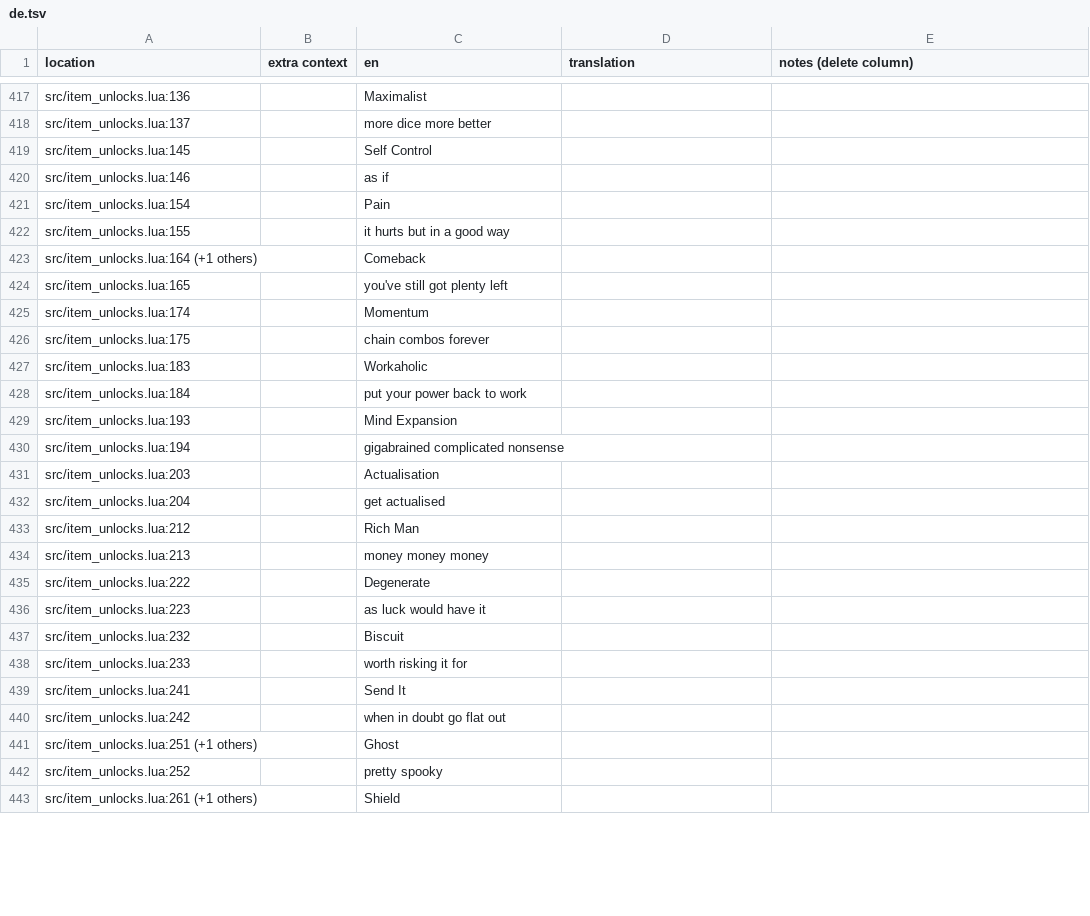
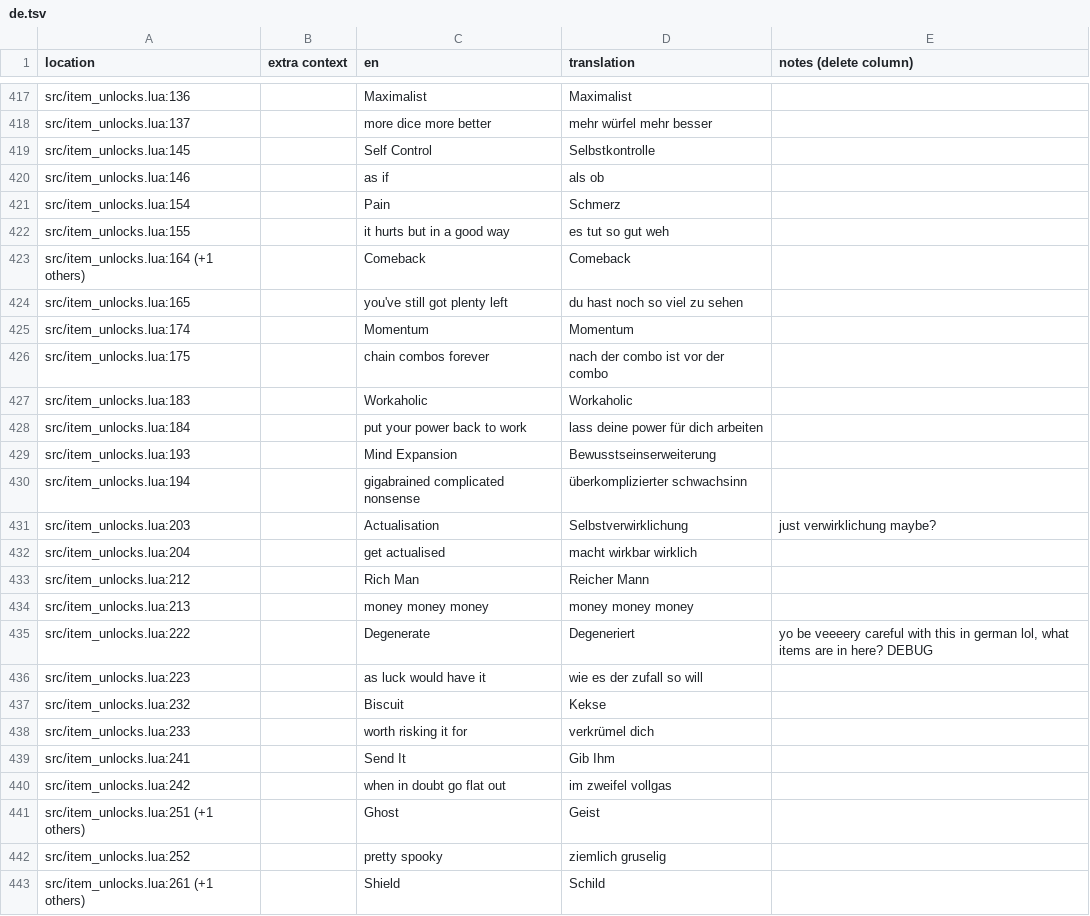
Before and after one commit to tomsqrd/dhne-translation, a TSV file: de.tsv, drawn as a sheet; only a part is shown, gaps mark what is left out; the diff covers the shown part only; the diff names each change by its address in the sheet, - before the commit and + after, or states it on an @@ line.

Commit message:
item unlocks

```diff
--- a/de.tsv
+++ b/de.tsv
-D417 (translation): (empty)
+D417 (translation): Maximalist
-D418 (translation): (empty)
+D418 (translation): mehr würfel mehr besser
-D419 (translation): (empty)
+D419 (translation): Selbstkontrolle
-D420 (translation): (empty)
+D420 (translation): als ob
-D421 (translation): (empty)
+D421 (translation): Schmerz
-D422 (translation): (empty)
+D422 (translation): es tut so gut weh
-D423 (translation): (empty)
+D423 (translation): Comeback
-D424 (translation): (empty)
+D424 (translation): du hast noch so viel zu sehen
-D425 (translation): (empty)
+D425 (translation): Momentum
-D426 (translation): (empty)
+D426 (translation): nach der combo ist vor der combo
-D427 (translation): (empty)
+D427 (translation): Workaholic
-D428 (translation): (empty)
+D428 (translation): lass deine power für dich arbeiten
-D429 (translation): (empty)
+D429 (translation): Bewusstseinserweiterung
-D430 (translation): (empty)
+D430 (translation): überkomplizierter schwachsinn
-D431 (translation): (empty)
+D431 (translation): Selbstverwirklichung
-E431 (notes (delete column)): (empty)
+E431 (notes (delete column)): just verwirklichung maybe?
-D432 (translation): (empty)
+D432 (translation): macht wirkbar wirklich
-D433 (translation): (empty)
+D433 (translation): Reicher Mann
-D434 (translation): (empty)
+D434 (translation): money money money
-D435 (translation): (empty)
+D435 (translation): Degeneriert
-E435 (notes (delete column)): (empty)
+E435 (notes (delete column)): yo be veeeery careful with this in german lol, what items are in here? DEBUG
-D436 (translation): (empty)
+D436 (translation): wie es der zufall so will
-D437 (translation): (empty)
+D437 (translation): Kekse
-D438 (translation): (empty)
+D438 (translation): verkrümel dich
-D439 (translation): (empty)
+D439 (translation): Gib Ihm
-D440 (translation): (empty)
+D440 (translation): im zweifel vollgas
-D441 (translation): (empty)
+D441 (translation): Geist
-D442 (translation): (empty)
+D442 (translation): ziemlich gruselig
-D443 (translation): (empty)
+D443 (translation): Schild
```
Also changed, not shown: 60 edited cells elsewhere in this file.
